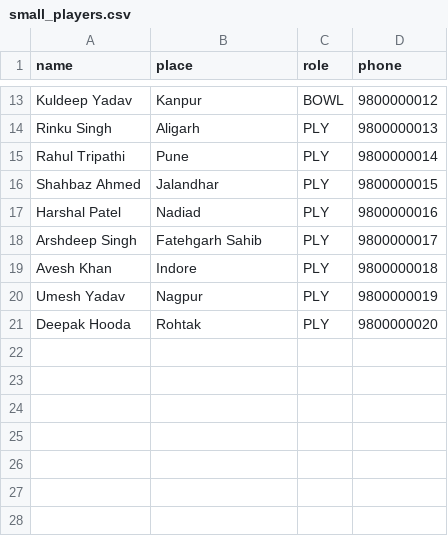
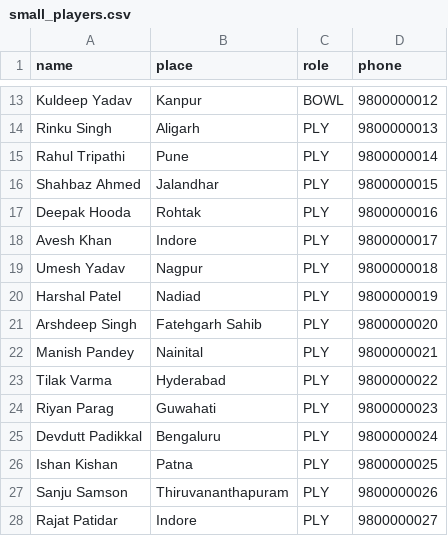
Before and after one commit to sachinks/auction, a CSV file: sample_data/small_players.csv, drawn as a sheet; only a part is shown, gaps mark what is left out.

```diff
--- a/sample_data/small_players.csv
+++ b/sample_data/small_players.csv
@@ -16,6 +16,13 @@ Rahul Tripathi,Pune,PLY,9800000014
 Shahbaz Ahmed,Jalandhar,PLY,9800000015
-Harshal Patel,Nadiad,PLY,9800000016
-Arshdeep Singh,Fatehgarh Sahib,PLY,9800000017
-Avesh Khan,Indore,PLY,9800000018
-Umesh Yadav,Nagpur,PLY,9800000019
-Deepak Hooda,Rohtak,PLY,9800000020
+Deepak Hooda,Rohtak,PLY,9800000016
+Avesh Khan,Indore,PLY,9800000017
+Umesh Yadav,Nagpur,PLY,9800000018
+Harshal Patel,Nadiad,PLY,9800000019
+Arshdeep Singh,Fatehgarh Sahib,PLY,9800000020
+Manish Pandey,Nainital,PLY,9800000021
+Tilak Varma,Hyderabad,PLY,9800000022
+Riyan Parag,Guwahati,PLY,9800000023
+Devdutt Padikkal,Bengaluru,PLY,9800000024
+Ishan Kishan,Patna,PLY,9800000025
+Sanju Samson,Thiruvananthapuram,PLY,9800000026
+Rajat Patidar,Indore,PLY,9800000027
```
Also changed, not shown: sample_data/large_teams.csv, sample_data/medium_players.csv, 17 other files.
